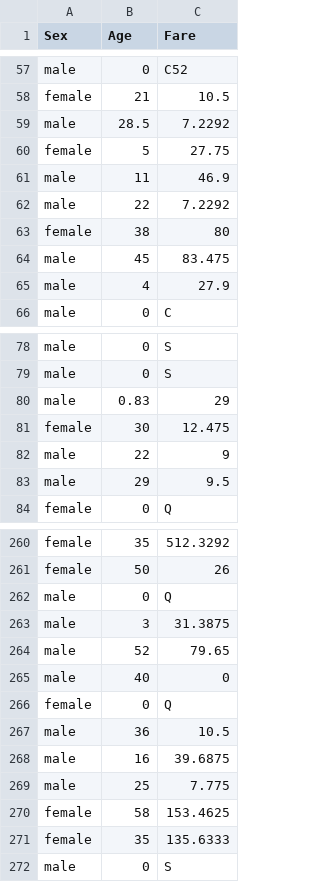
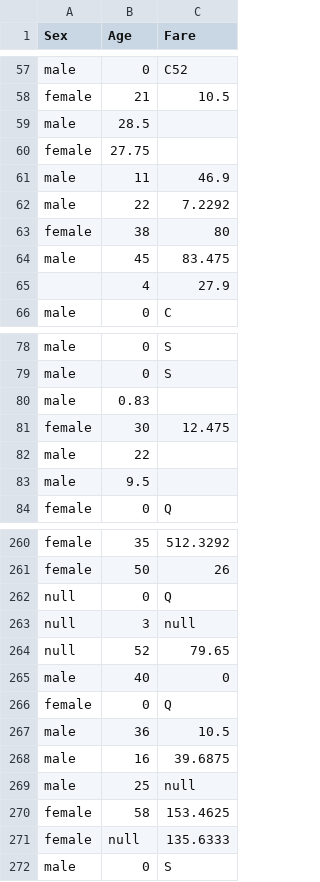
Before and after one commit to tvelichkovt/PySpark, a CSV file: titanic1.csv, drawn as a sheet; only a part is shown, gaps mark what is left out; the diff covers the shown part only.

```diff
--- a/titanic1.csv
+++ b/titanic1.csv
@@ -58,4 +58,4 @@ male,0,C52
 female,21,10.5
-male,28.5,7.2292
-female,5,27.75
+male,28.5,
+female,27.75,
 male,11,46.9
@@ -64,3 +64,3 @@ female,38,80
 male,45,83.475
-male,4,27.9
+,4,27.9
 male,0,C
@@ -79,6 +79,6 @@ male,0,S
 male,0,S
-male,0.83,29
+male,0.83,
 female,30,12.475
-male,22,9
-male,29,9.5
+male,22,
+male,9.5,
 female,0,Q
@@ -261,5 +261,5 @@ female,35,512.3292
 female,50,26
-male,0,Q
-male,3,31.3875
-male,52,79.65
+null,0,Q
+null,3,null
+null,52,79.65
 male,40,0
@@ -268,5 +268,5 @@ male,36,10.5
 male,16,39.6875
-male,25,7.775
+male,25,null
 female,58,153.4625
-female,35,135.6333
+female,null,135.6333
 male,0,S
```
Also changed, not shown: 4 added rows, 4 removed rows and 59 edited cells elsewhere in this file, 2 other files.
